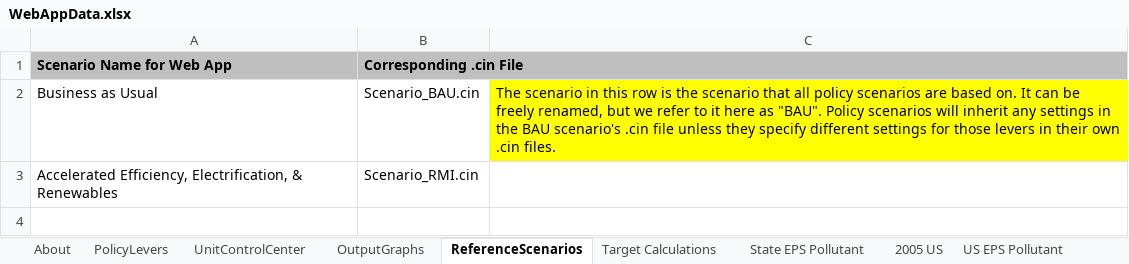
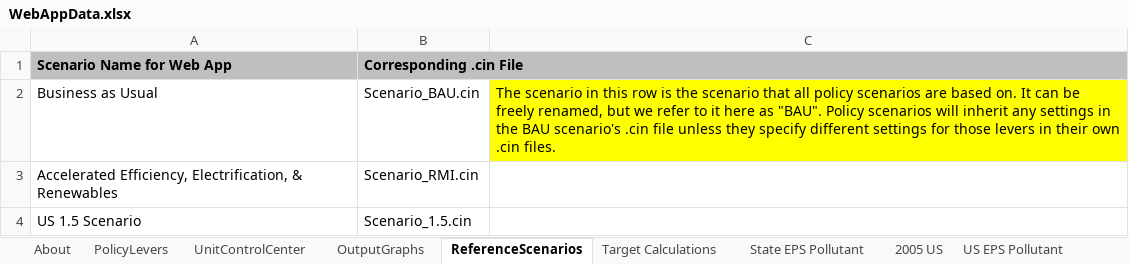
Before and after one commit to EnergyInnovation/eps-nevada, an Excel workbook: WebAppData.xlsx, sheet ReferenceScenarios, drawn as a sheet; values as stored, in another font and other column widths than the file's, no borders; the diff names each change by its address in the sheet, - before the commit and + after, or states it on an @@ line.

Commit message:
Include 1.5 scenario

```diff
--- a/WebAppData.xlsx (sheet ReferenceScenarios)
+++ b/WebAppData.xlsx (sheet ReferenceScenarios)
+row 4: US 1.5 Scenario | Scenario_1.5.cin
```
